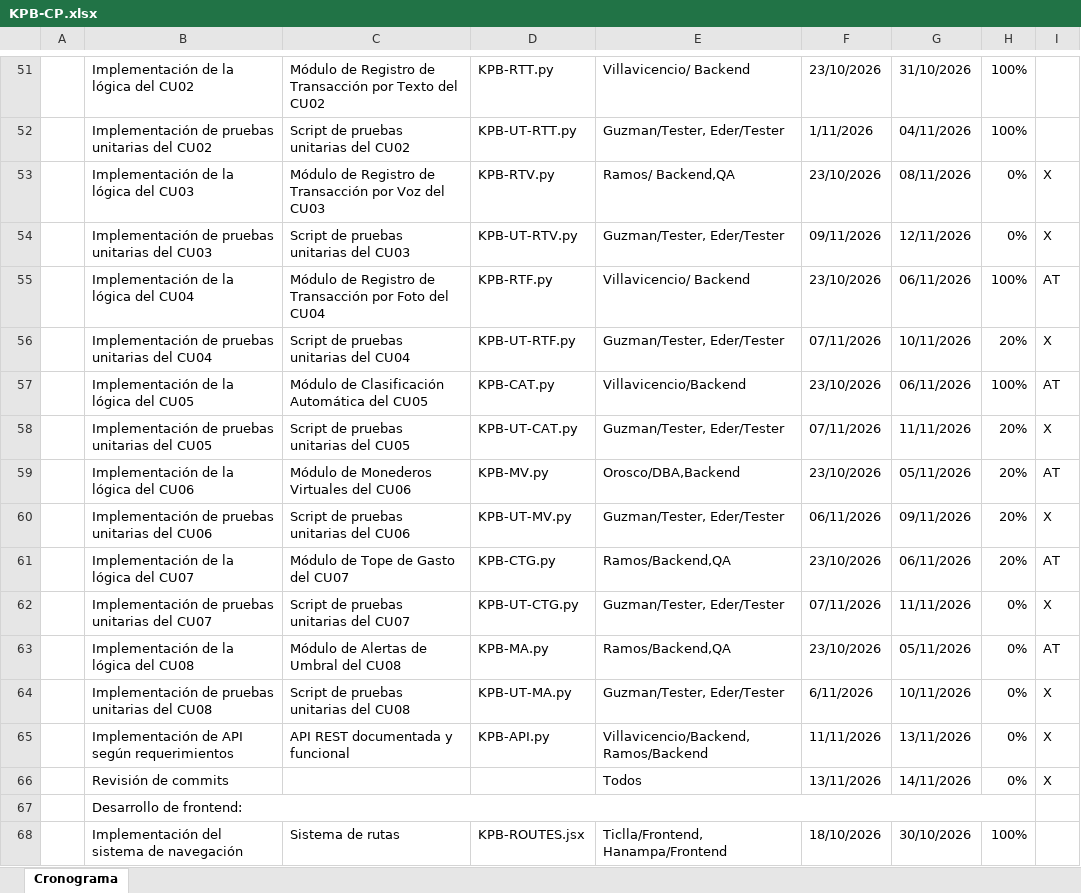
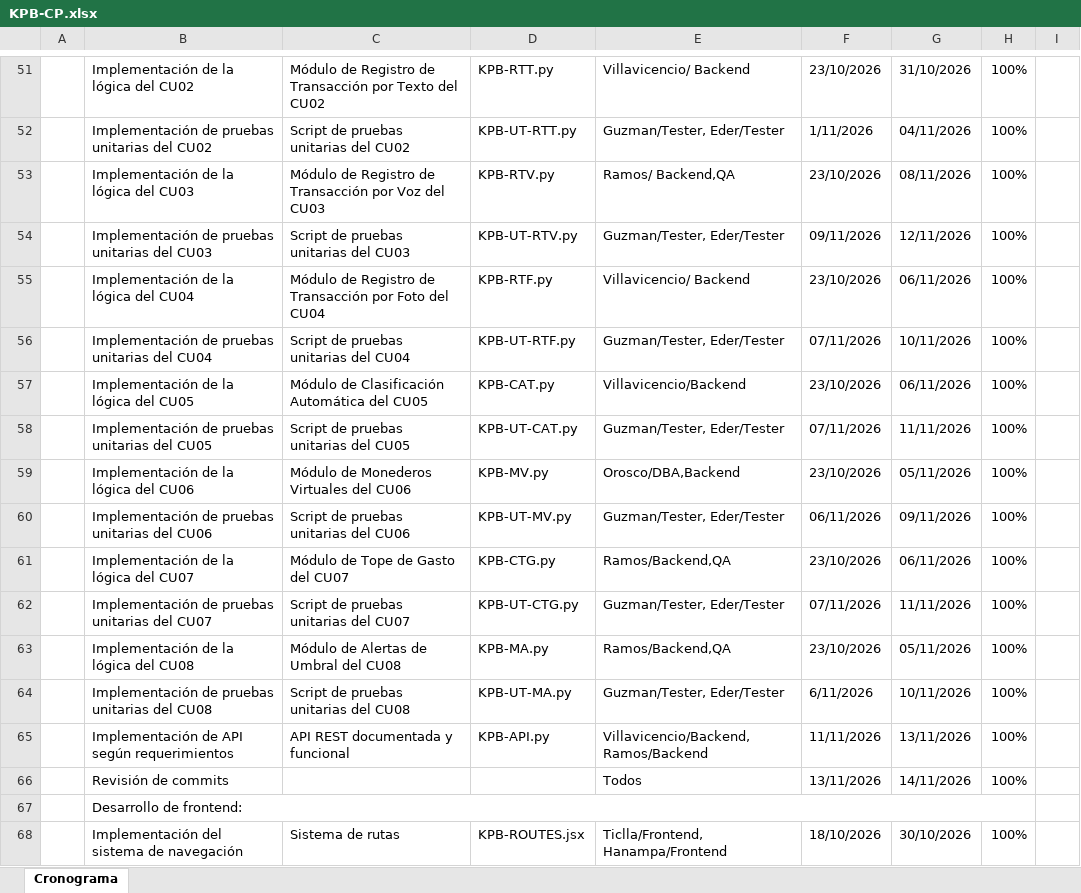
Before and after one commit to davguzm20/AxionLabs, an Excel workbook: Desarrollo/KPB/Analisis/KPB-CP.xlsx, sheet Cronograma, drawn as a sheet; only a part is shown, gaps mark what is left out; values as stored, in another font and other column widths than the file's, no cell formats; charts and pictures not drawn; the diff covers the shown part only; the diff names each change by its address in the sheet, - before the commit and + after, or states it on an @@ line.

```diff
--- a/Desarrollo/KPB/Analisis/KPB-CP.xlsx (sheet Cronograma)
+++ b/Desarrollo/KPB/Analisis/KPB-CP.xlsx (sheet Cronograma)
-H53:H54: 0%
+H53:H54: 100%
-I53:I54: X
+I53:I54: (empty)
-I55: AT
+I55: (empty)
-H56: 20%
+H56: 100%
-I56: X
+I56: (empty)
-I57: AT
+I57: (empty)
-H58:H61: 20%
+H58:H61: 100%
-I58: X
+I58: (empty)
-I59: AT
+I59: (empty)
-I60: X
+I60: (empty)
-I61: AT
+I61: (empty)
-H62:H66: 0%
+H62:H66: 100%
-I62: X
+I62: (empty)
-I63: AT
+I63: (empty)
-I64:I66: X
+I64:I66: (empty)
```
Also changed, not shown: 35 edited cells elsewhere in this sheet, cell formats, charts or pictures.
